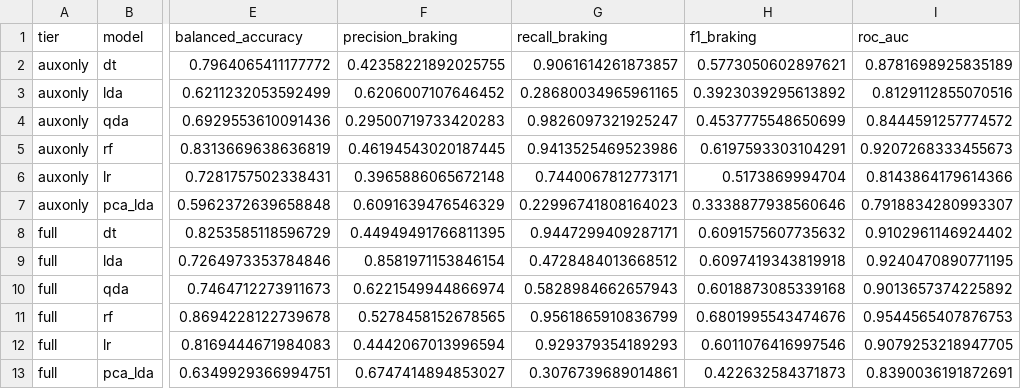
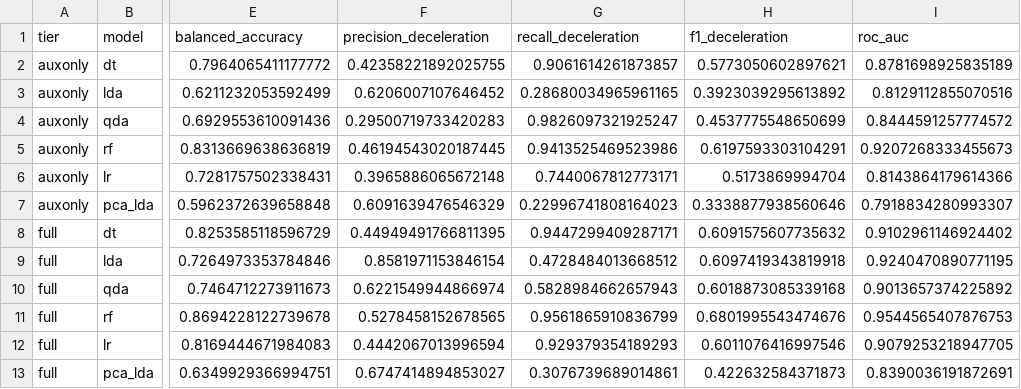
Before and after one commit to maxscheiblauer/Interdisciplinary_Project, a CSV file: results/tables/state_classification_metrics.csv, drawn as a sheet; only a part is shown, gaps mark what is left out; the diff names each change by its address in the sheet, - before the commit and + after, or states it on an @@ line.

```diff
--- a/results/tables/state_classification_metrics.csv
+++ b/results/tables/state_classification_metrics.csv
-F1: precision_braking
+F1: precision_deceleration
-G1: recall_braking
+G1: recall_deceleration
-H1: f1_braking
+H1: f1_deceleration
```
Also changed, not shown: results/tables/cusum_changepoints.csv, results/tables/event_summary.csv, 15 other files.
